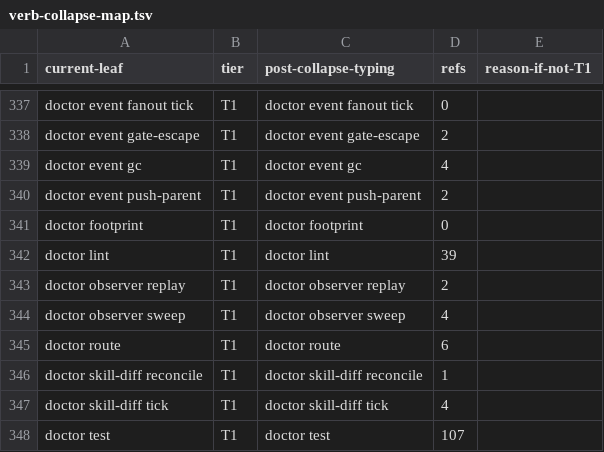
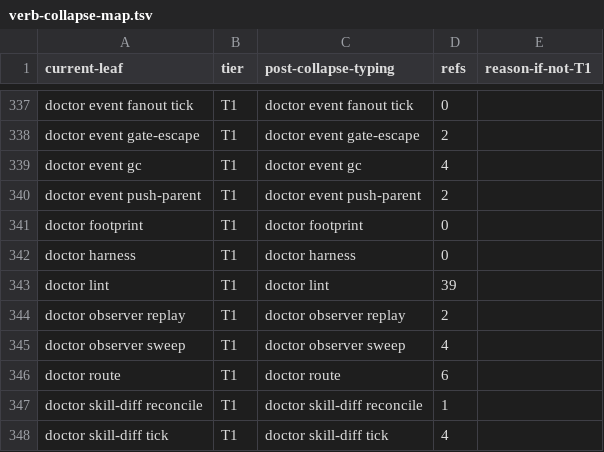
Before and after one commit to bllshttng/footnote, a TSV file: scripts/ci/verb-collapse-map.tsv, drawn as a sheet; only a part is shown, gaps mark what is left out; the shorter side is filled out with more unchanged rows.

Commit message:
fix(doctor): restore CI invariants
Task 7: repair static typing and verb inventory drift

```diff
--- a/scripts/ci/verb-collapse-map.tsv
+++ b/scripts/ci/verb-collapse-map.tsv
@@ -341,2 +341,3 @@ doctor event push-parent	T1	doctor event push-parent	2
 doctor footprint	T1	doctor footprint	0
+doctor harness	T1	doctor harness	0
 doctor lint	T1	doctor lint	39
```
Also changed, not shown: 2 other files.
